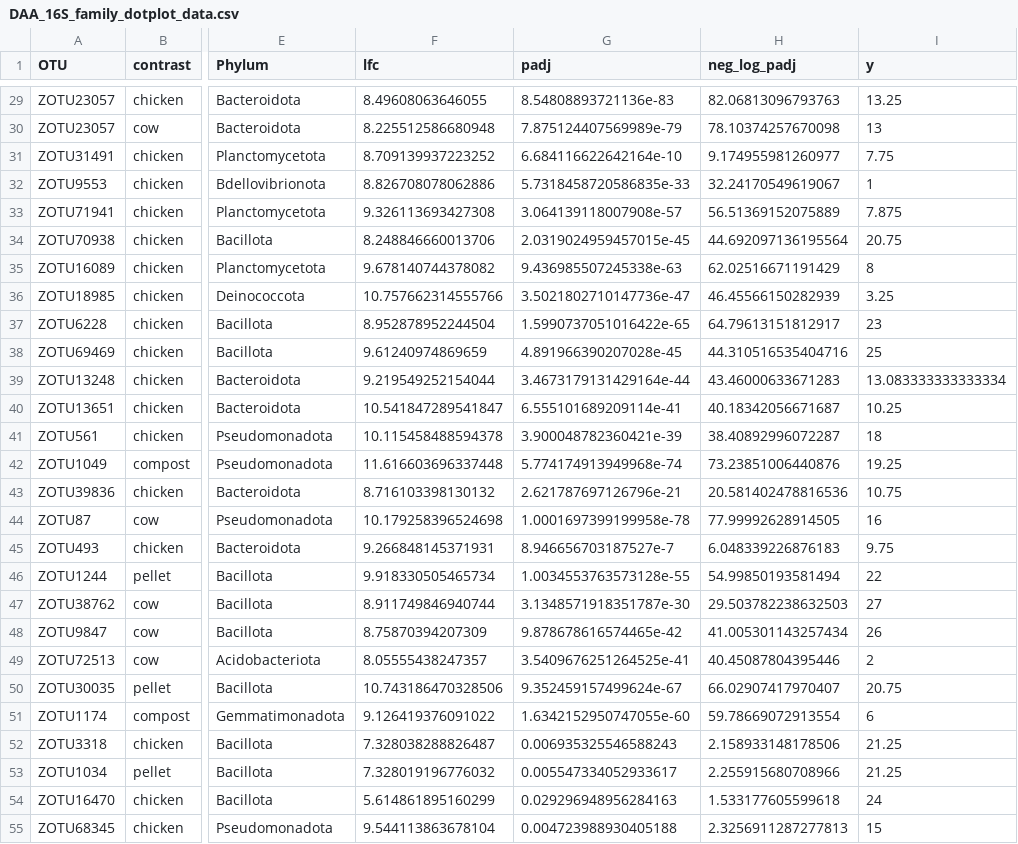
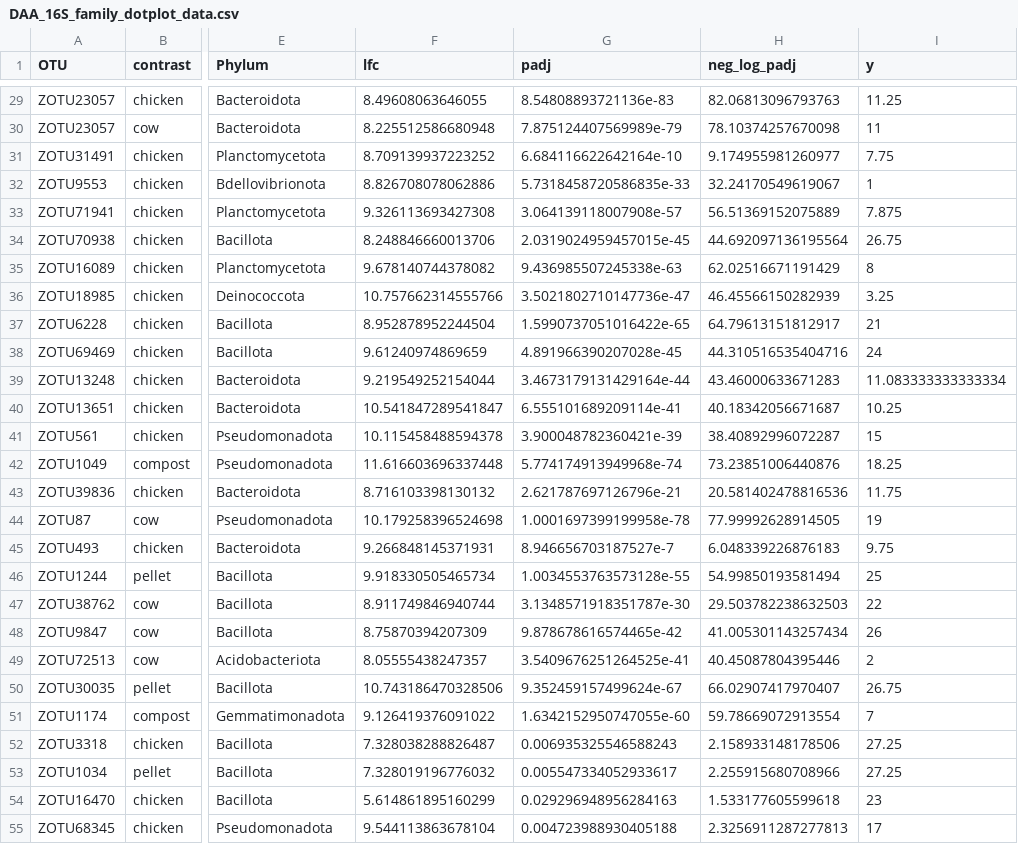
Before and after one commit to IgnRL/Banana_clean, a CSV file: 03_Analysis_files/DAA_16S_family_dotplot_data.csv, drawn as a sheet; only a part is shown, gaps mark what is left out; the diff covers the shown part only; the diff names each change by its address in the sheet, - before the commit and + after, or states it on an @@ line.

```diff
--- a/03_Analysis_files/DAA_16S_family_dotplot_data.csv
+++ b/03_Analysis_files/DAA_16S_family_dotplot_data.csv
-I29 (y): 13.25
+I29 (y): 11.25
-I30 (y): 13
+I30 (y): 11
-I34 (y): 20.75
+I34 (y): 26.75
-I37 (y): 23
+I37 (y): 21
-I38 (y): 25
+I38 (y): 24
-I39 (y): 13.083333333333334
+I39 (y): 11.083333333333334
-I41 (y): 18
+I41 (y): 15
-I42 (y): 19.25
+I42 (y): 18.25
-I43 (y): 10.75
+I43 (y): 11.75
-I44 (y): 16
+I44 (y): 19
-I46 (y): 22
+I46 (y): 25
-I47 (y): 27
+I47 (y): 22
-I50 (y): 20.75
+I50 (y): 26.75
-I51 (y): 6
+I51 (y): 7
-I52:I53 (y): 21.25
+I52:I53 (y): 27.25
-I54 (y): 24
+I54 (y): 23
-I55 (y): 15
+I55 (y): 17
```
Also changed, not shown: 52 edited cells elsewhere in this file, 31 other files.
